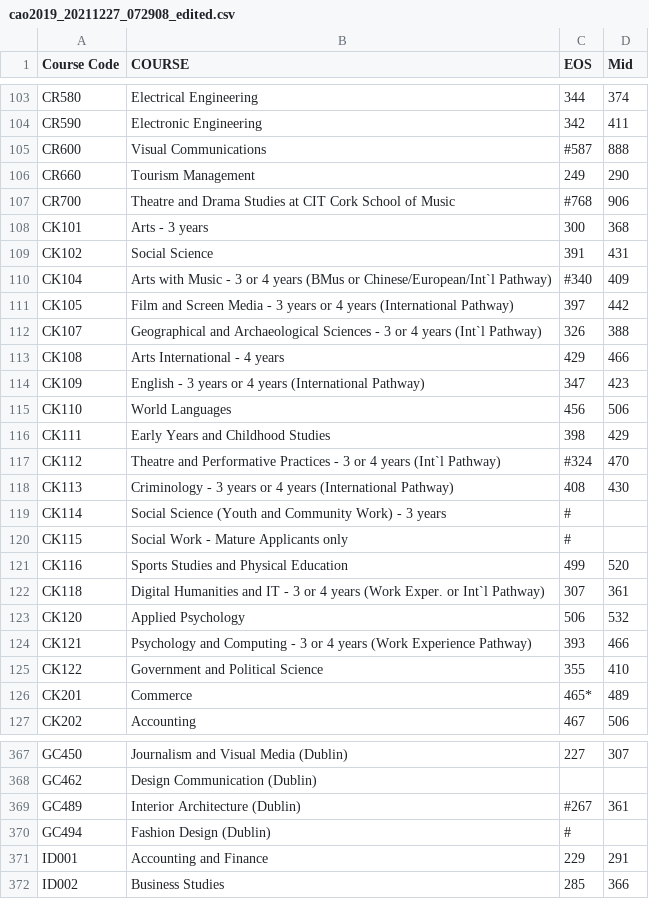
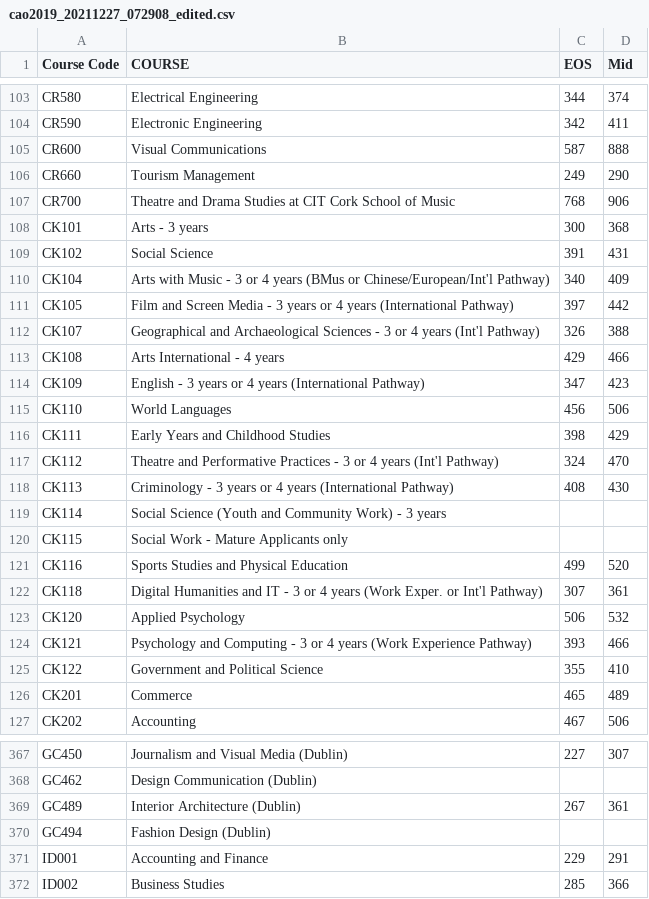
Before and after one commit to Cossie01/Fundamentals-of-Data-Analysis-Assessment, a CSV file: data/cao2019_20211227_072908_edited.csv, drawn as a sheet; only a part is shown, gaps mark what is left out; the diff covers the shown part only.

```diff
--- a/data/cao2019_20211227_072908_edited.csv
+++ b/data/cao2019_20211227_072908_edited.csv
@@ -104,10 +104,10 @@ CR580	Electrical Engineering	344	374
 CR590	Electronic Engineering	342	411
-CR600	Visual Communications	#587	888
+CR600	Visual Communications	587	888
 CR660	Tourism Management	249	290
-CR700	Theatre and Drama Studies at CIT Cork School of Music	#768	906
+CR700	Theatre and Drama Studies at CIT Cork School of Music	768	906
 CK101	Arts - 3 years	300	368
 CK102	Social Science	391	431
-CK104	Arts with Music - 3 or 4 years (BMus or Chinese/European/Int`l Pathway)	#340	409
+CK104	Arts with Music - 3 or 4 years (BMus or Chinese/European/Int'l Pathway)	340	409
 CK105	Film and Screen Media - 3 years or 4 years (International Pathway)	397	442
-CK107	Geographical and Archaeological Sciences - 3 or 4 years (Int`l Pathway)	326	388
+CK107	Geographical and Archaeological Sciences - 3 or 4 years (Int'l Pathway)	326	388
 CK108	Arts International - 4 years	429	466
@@ -116,8 +116,8 @@ CK110	World Languages	456	506
 CK111	Early Years and Childhood Studies	398	429
-CK112	Theatre and Performative Practices - 3 or 4 years (Int`l Pathway)	#324	470
+CK112	Theatre and Performative Practices - 3 or 4 years (Int'l Pathway)	324	470
 CK113	Criminology - 3 years or 4 years (International Pathway)	408	430
-CK114	Social Science (Youth and Community Work) - 3 years	#	
-CK115	Social Work - Mature Applicants only	#	
+CK114	Social Science (Youth and Community Work) - 3 years		
+CK115	Social Work - Mature Applicants only		
 CK116	Sports Studies and Physical Education	499	520
-CK118	Digital Humanities and IT - 3 or 4 years (Work Exper. or Int`l Pathway)	307	361
+CK118	Digital Humanities and IT - 3 or 4 years (Work Exper. or Int'l Pathway)	307	361
 CK120	Applied Psychology	506	532
@@ -125,3 +125,3 @@ CK121	Psychology and Computing - 3 or 4 years (Work Experience Pathway)	393	466
 CK122	Government and Political Science	355	410
-CK201	Commerce	465*	489
+CK201	Commerce	465	489
 CK202	Accounting	467	506
@@ -368,4 +368,4 @@ GC450	Journalism and Visual Media (Dublin)	227	307
 GC462	Design Communication (Dublin)	
-GC489	Interior Architecture (Dublin)	#267	361
-GC494	Fashion Design (Dublin)	#	
+GC489	Interior Architecture (Dublin)	267	361
+GC494	Fashion Design (Dublin)		
 ID001	Accounting and Finance	229	291
```
Also changed, not shown: 132 edited cells elsewhere in this file, 18 other files.
